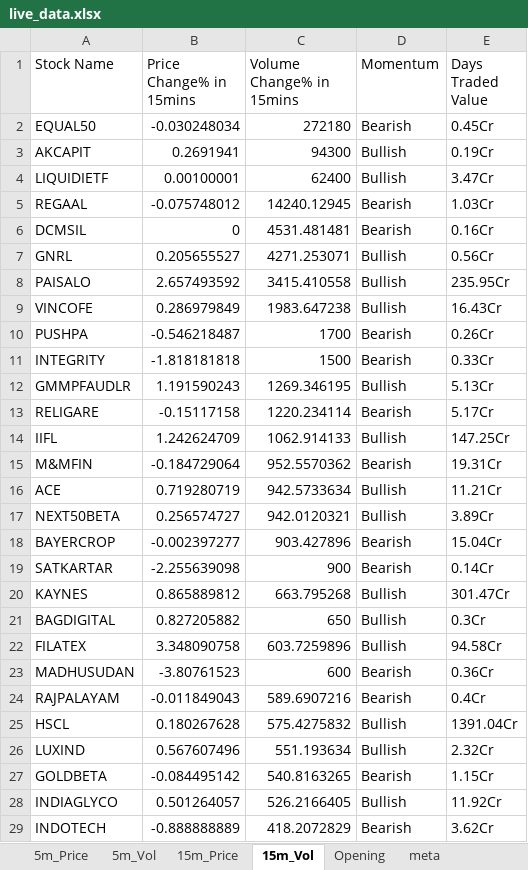
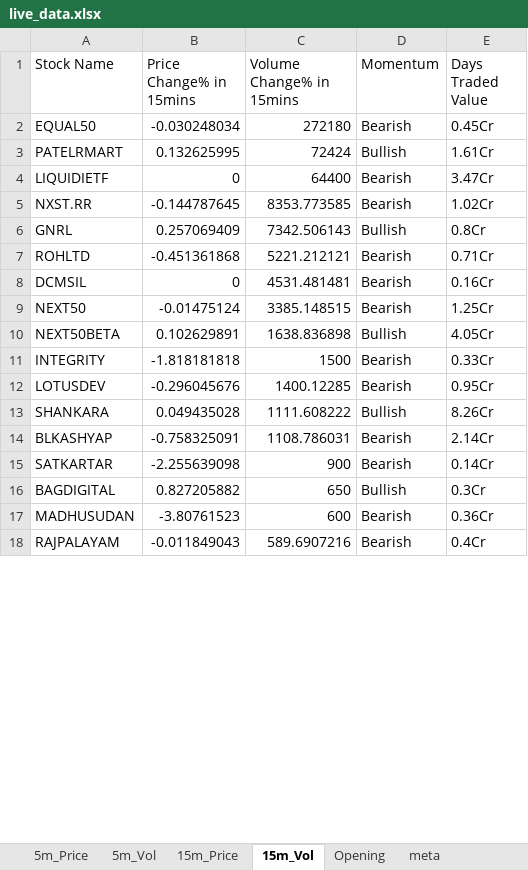
Before and after one commit to srbsharma92/priceAction2, an Excel workbook: data/live_data.xlsx, sheet 15m_Vol, drawn as a sheet; only a part is shown; values as stored, in another font and other column widths than the file's, no borders; removed rows and columns are numbered as before the commit, all else as after; the diff covers the shown part only; the diff names each change by its address in the sheet, - before the commit and + after, or states it on an @@ line.

```diff
--- a/data/live_data.xlsx (sheet 15m_Vol)
+++ b/data/live_data.xlsx (sheet 15m_Vol)
-row 3: AKCAPIT | 0.2691941 | 94300 | Bullish | 0.19Cr
+row 3: PATELRMART | 0.132625995 | 72424 | Bullish | 1.61Cr
-B4 (Price Change% in 15mins): 0.00100001
+B4 (Price Change% in 15mins): 0
-C4 (Volume Change% in 15mins): 62400
+C4 (Volume Change% in 15mins): 64400
-D4 (Momentum): Bullish
+D4 (Momentum): Bearish
-row 5: REGAAL | -0.075748012 | 14240.12945 | Bearish | 1.03Cr
+row 5: NXST.RR | -0.144787645 | 8353.773585 | Bearish | 1.02Cr
+row 6: GNRL | 0.257069409 | 7342.506143 | Bullish | 0.8Cr
+row 7: ROHLTD | -0.451361868 | 5221.212121 | Bearish | 0.71Cr
-row 7: GNRL | 0.205655527 | 4271.253071 | Bullish | 0.56Cr
-row 8: PAISALO | 2.657493592 | 3415.410558 | Bullish | 235.95Cr
-row 9: VINCOFE | 0.286979849 | 1983.647238 | Bullish | 16.43Cr
-row 10: PUSHPA | -0.546218487 | 1700 | Bearish | 0.26Cr
+row 9: NEXT50 | -0.01475124 | 3385.148515 | Bearish | 1.25Cr
+row 10: NEXT50BETA | 0.102629891 | 1638.836898 | Bullish | 4.05Cr
-row 12: GMMPFAUDLR | 1.191590243 | 1269.346195 | Bullish | 5.13Cr
-row 13: RELIGARE | -0.15117158 | 1220.234114 | Bearish | 5.17Cr
-row 14: IIFL | 1.242624709 | 1062.914133 | Bullish | 147.25Cr
-row 15: M&MFIN | -0.184729064 | 952.5570362 | Bearish | 19.31Cr
-row 16: ACE | 0.719280719 | 942.5733634 | Bullish | 11.21Cr
-row 17: NEXT50BETA | 0.256574727 | 942.0120321 | Bullish | 3.89Cr
-row 18: BAYERCROP | -0.002397277 | 903.427896 | Bearish | 15.04Cr
+row 12: LOTUSDEV | -0.296045676 | 1400.12285 | Bearish | 0.95Cr
+row 13: SHANKARA | 0.049435028 | 1111.608222 | Bullish | 8.26Cr
+row 14: BLKASHYAP | -0.758325091 | 1108.786031 | Bearish | 2.14Cr
-row 20: KAYNES | 0.865889812 | 663.795268 | Bullish | 301.47Cr
-row 22: FILATEX | 3.348090758 | 603.7259896 | Bullish | 94.58Cr
-row 25: HSCL | 0.180267628 | 575.4275832 | Bullish | 1391.04Cr
-row 26: LUXIND | 0.567607496 | 551.193634 | Bullish | 2.32Cr
-row 27: GOLDBETA | -0.084495142 | 540.8163265 | Bearish | 1.15Cr
-row 28: INDIAGLYCO | 0.501264057 | 526.2166405 | Bullish | 11.92Cr
-row 29: INDOTECH | -0.888888889 | 418.2072829 | Bearish | 3.62Cr
```
Also changed, not shown: 8 added rows and 16 removed rows elsewhere in this sheet, sheet 5m_Vol, sheet 15m_Price, sheet 5m_Price, sheet Opening, sheet meta.
